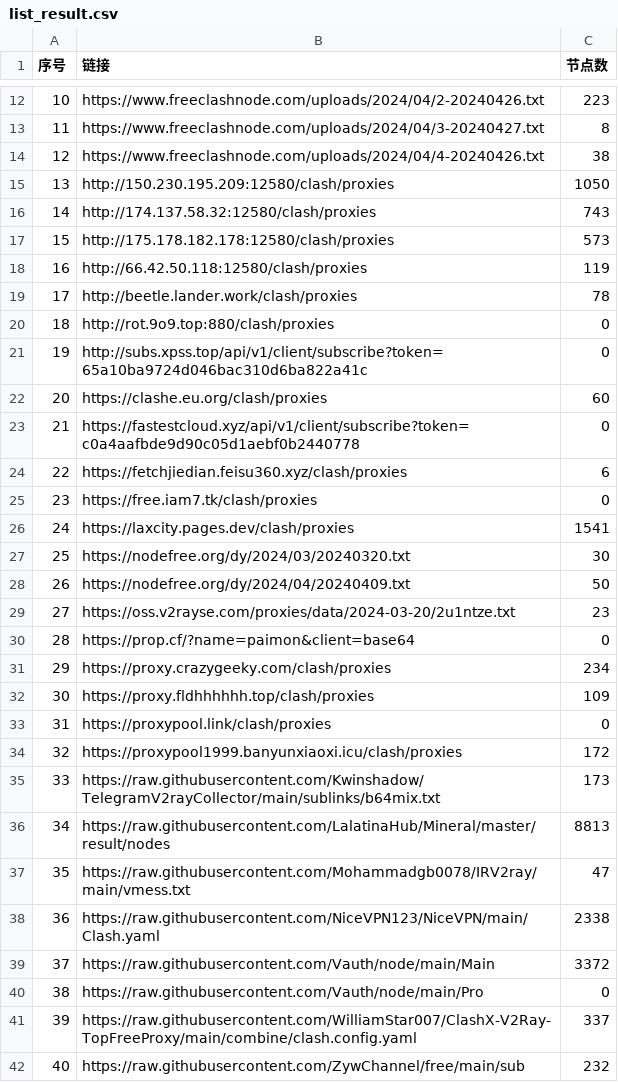
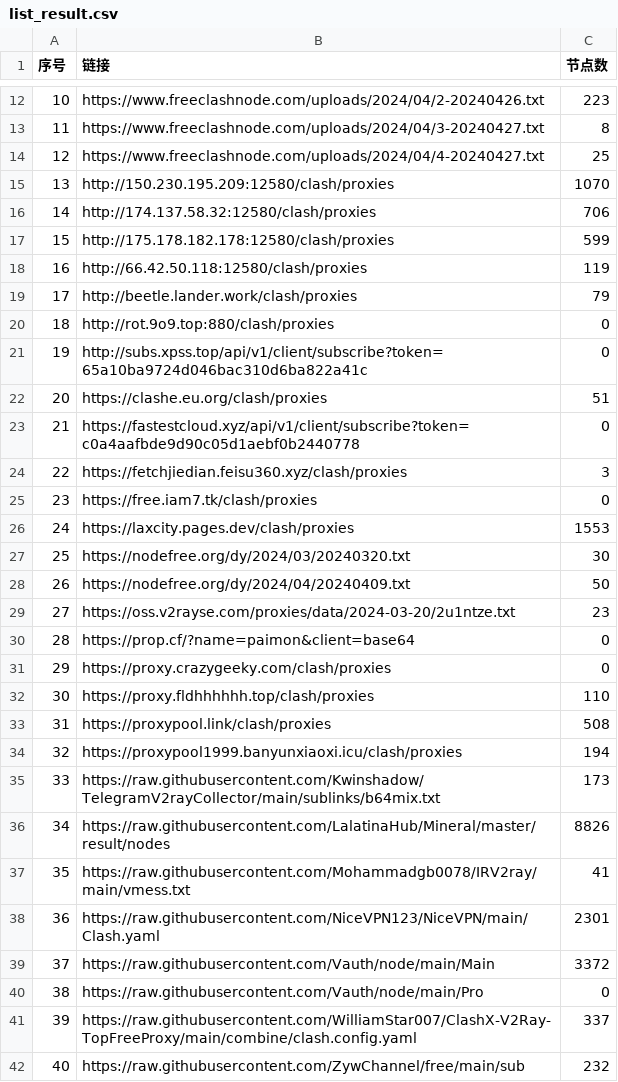
Before and after one commit to txmiaomiaowu/openitr, a CSV file: list_result.csv, drawn as a sheet; only a part is shown, gaps mark what is left out; the diff covers the shown part only.

```diff
--- a/list_result.csv
+++ b/list_result.csv
@@ -13,15 +13,15 @@
 11,https://www.freeclashnode.com/uploads/2024/04/3-20240427.txt,8
-12,https://www.freeclashnode.com/uploads/2024/04/4-20240426.txt,38
-13,http://150.230.195.209:12580/clash/proxies,1050
-14,http://174.137.58.32:12580/clash/proxies,743
-15,http://175.178.182.178:12580/clash/proxies,573
+12,https://www.freeclashnode.com/uploads/2024/04/4-20240427.txt,25
+13,http://150.230.195.209:12580/clash/proxies,1070
+14,http://174.137.58.32:12580/clash/proxies,706
+15,http://175.178.182.178:12580/clash/proxies,599
 16,http://66.42.50.118:12580/clash/proxies,119
-17,http://beetle.lander.work/clash/proxies,78
+17,http://beetle.lander.work/clash/proxies,79
 18,http://rot.9o9.top:880/clash/proxies,0
 19,http://subs.xpss.top/api/v1/client/subscribe?token=65a10ba9724d046bac310d6ba822a41c,0
-20,https://clashe.eu.org/clash/proxies,60
+20,https://clashe.eu.org/clash/proxies,51
 21,https://fastestcloud.xyz/api/v1/client/subscribe?token=c0a4aafbde9d90c05d1aebf0b2440778,0
-22,https://fetchjiedian.feisu360.xyz/clash/proxies,6
+22,https://fetchjiedian.feisu360.xyz/clash/proxies,3
 23,https://free.iam7.tk/clash/proxies,0
-24,https://laxcity.pages.dev/clash/proxies,1541
+24,https://laxcity.pages.dev/clash/proxies,1553
 25,https://nodefree.org/dy/2024/03/20240320.txt,30
@@ -30,10 +30,10 @@
 28,https://prop.cf/?name=paimon&client=base64,0
-29,https://proxy.crazygeeky.com/clash/proxies,234
-30,https://proxy.fldhhhhhh.top/clash/proxies,109
-31,https://proxypool.link/clash/proxies,0
-32,https://proxypool1999.banyunxiaoxi.icu/clash/proxies,172
+29,https://proxy.crazygeeky.com/clash/proxies,0
+30,https://proxy.fldhhhhhh.top/clash/proxies,110
+31,https://proxypool.link/clash/proxies,508
+32,https://proxypool1999.banyunxiaoxi.icu/clash/proxies,194
 33,https://raw.githubusercontent.com/Kwinshadow/TelegramV2rayCollector/main/sublinks/b64mix.txt,173
-34,https://raw.githubusercontent.com/LalatinaHub/Mineral/master/result/nodes,8813
-35,https://raw.githubusercontent.com/Mohammadgb0078/IRV2ray/main/vmess.txt,47
-36,https://raw.githubusercontent.com/NiceVPN123/NiceVPN/main/Clash.yaml,2338
+34,https://raw.githubusercontent.com/LalatinaHub/Mineral/master/result/nodes,8826
+35,https://raw.githubusercontent.com/Mohammadgb0078/IRV2ray/main/vmess.txt,41
+36,https://raw.githubusercontent.com/NiceVPN123/NiceVPN/main/Clash.yaml,2301
 37,https://raw.githubusercontent.com/Vauth/node/main/Main,3372
```
Also changed, not shown: 15 edited cells elsewhere in this file, 18 other files.
